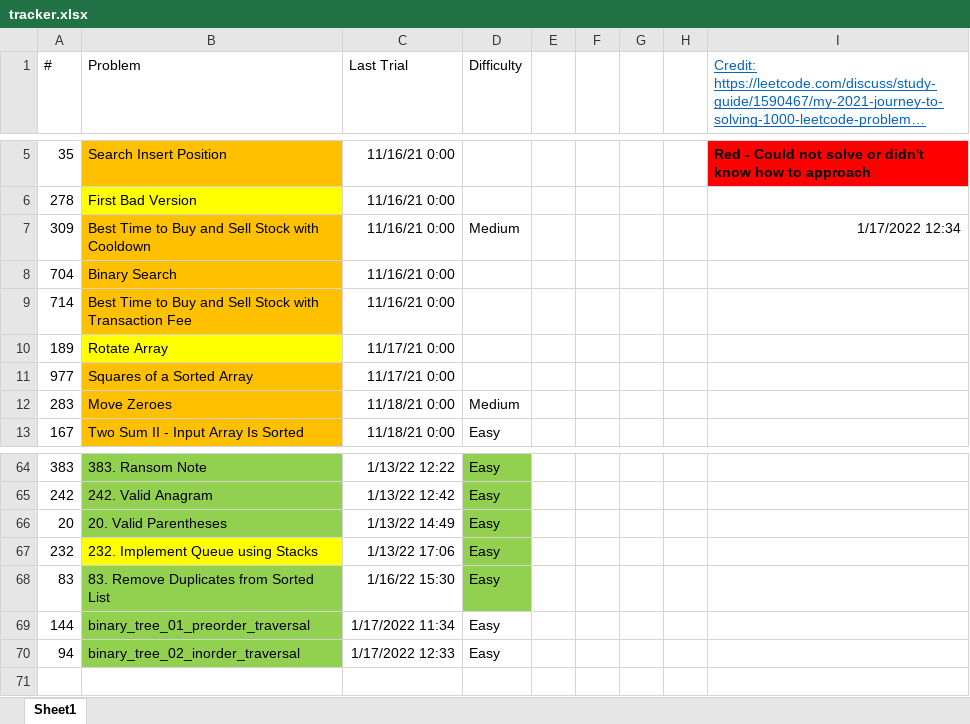
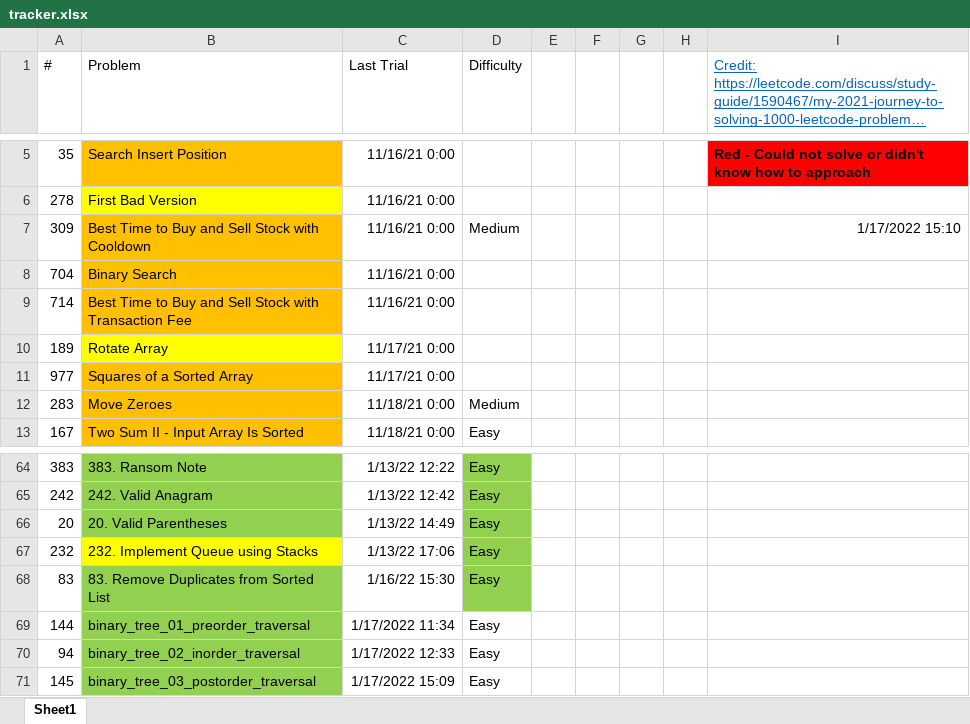
Before and after one commit to tinutmap/leetcode.com, an Excel workbook: tracker.xlsx, sheet Sheet1, drawn as a sheet; only a part is shown, gaps mark what is left out; long unchanged cells end in …; values as stored, in another font and other column widths than the file's, no borders; conditional formats not drawn; the diff names each change by its address in the sheet, - before the commit and + after, or states it on an @@ line.

```diff
--- a/tracker.xlsx (sheet Sheet1)
+++ b/tracker.xlsx (sheet Sheet1)
-I7: 1/17/2022 12:34
+I7: 1/17/2022 15:10
+row 71: 145 | binary_tree_03_postorder_traversal | 1/17/2022 15:09 | Easy
```
Also changed, not shown: 4 other files.
